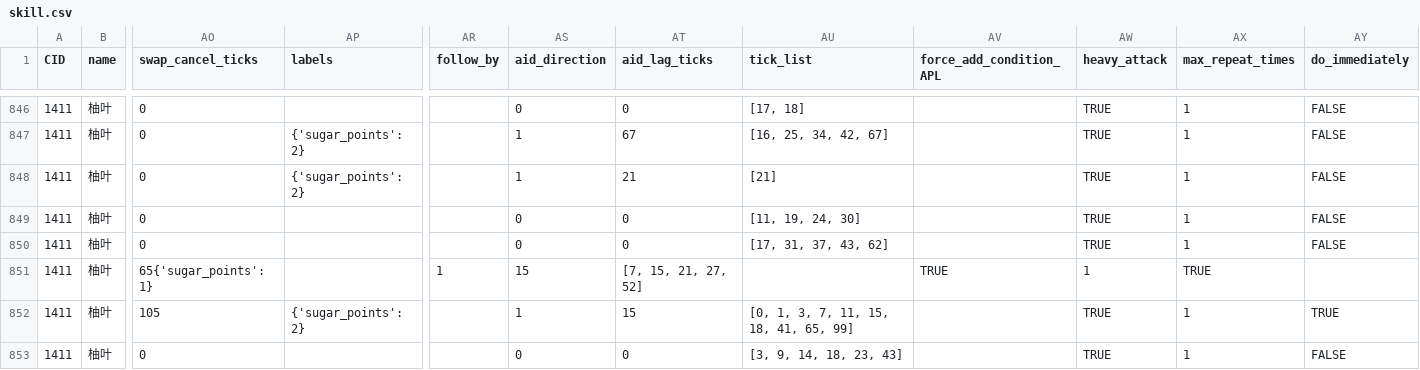
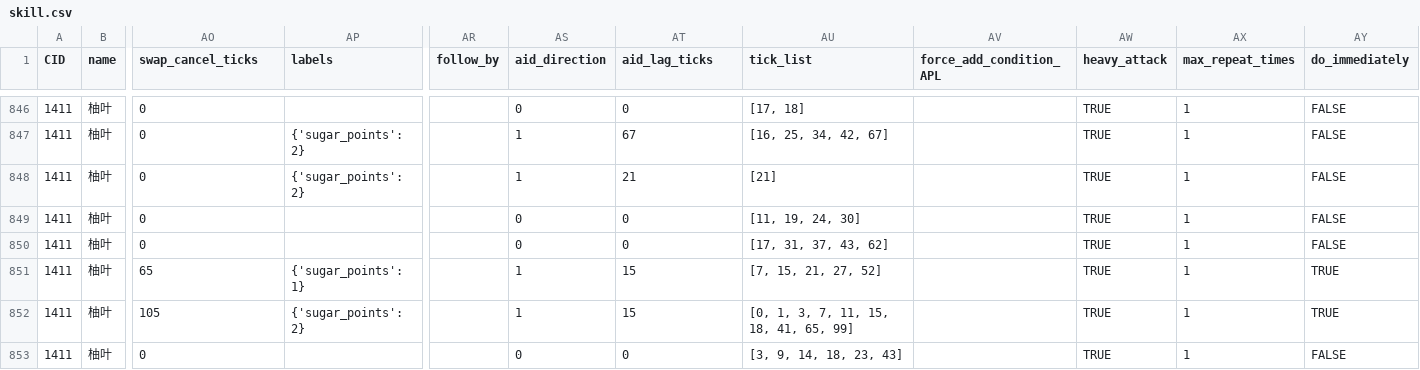
Before and after one commit to ZZZSimulator/ZSim, a CSV file: zsim/data/skill.csv, drawn as a sheet; only a part is shown, gaps mark what is left out; the diff names each change by its address in the sheet, - before the commit and + after, or states it on an @@ line.

```diff
--- a/zsim/data/skill.csv
+++ b/zsim/data/skill.csv
-AO851 (swap_cancel_ticks): 65{'sugar_points': 1}
+AO851 (swap_cancel_ticks): 65
-AP851 (labels): (empty)
+AP851 (labels): {'sugar_points': 1}
-AR851 (follow_by): 1
+AR851 (follow_by): (empty)
-AS851 (aid_direction): 15
+AS851 (aid_direction): 1
-AT851 (aid_lag_ticks): [7, 15, 21, 27, 52]
+AT851 (aid_lag_ticks): 15
-AU851 (tick_list): (empty)
+AU851 (tick_list): [7, 15, 21, 27, 52]
-AV851 (force_add_condition_APL): TRUE
+AV851 (force_add_condition_APL): (empty)
-AW851 (heavy_attack): 1
+AW851 (heavy_attack): TRUE
-AX851 (max_repeat_times): TRUE
+AX851 (max_repeat_times): 1
-AY851 (do_immediately): (empty)
+AY851 (do_immediately): TRUE
```
Also changed, not shown: 1 other file.
